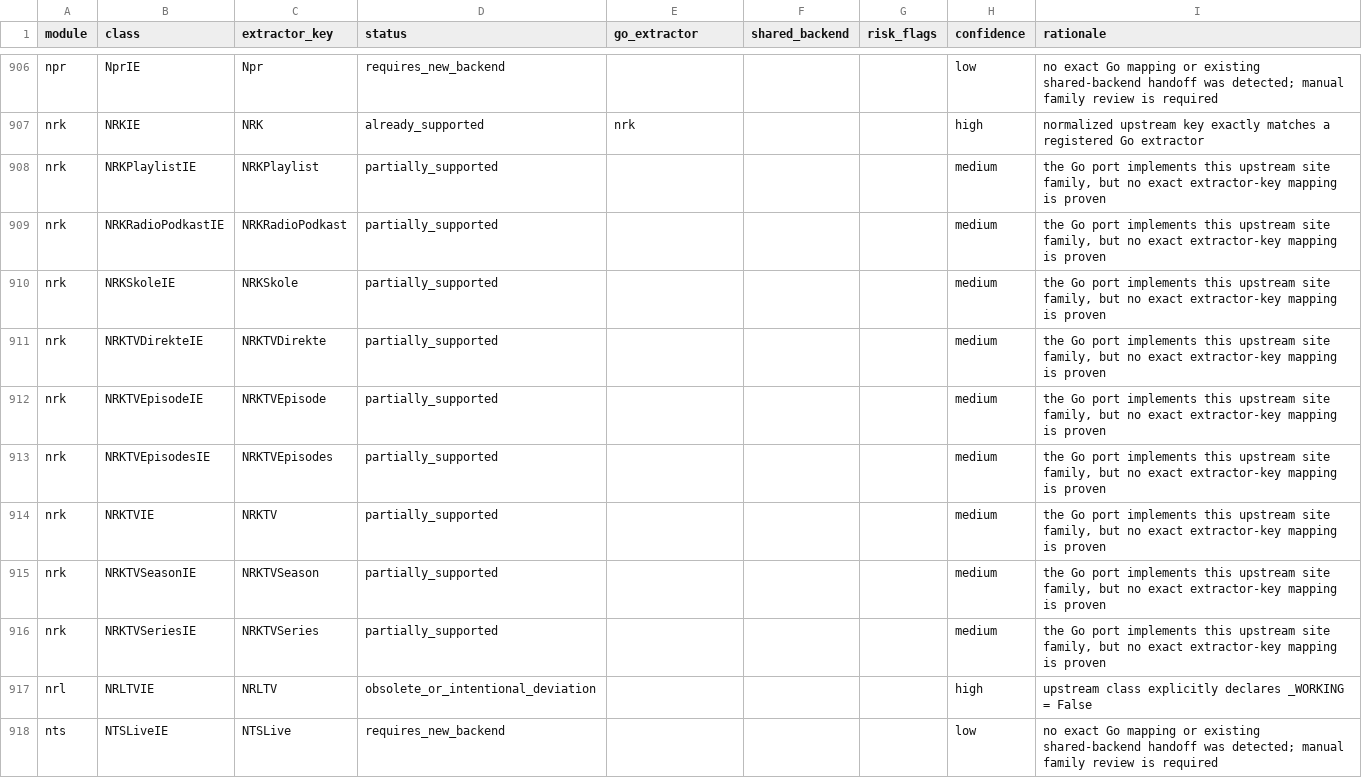
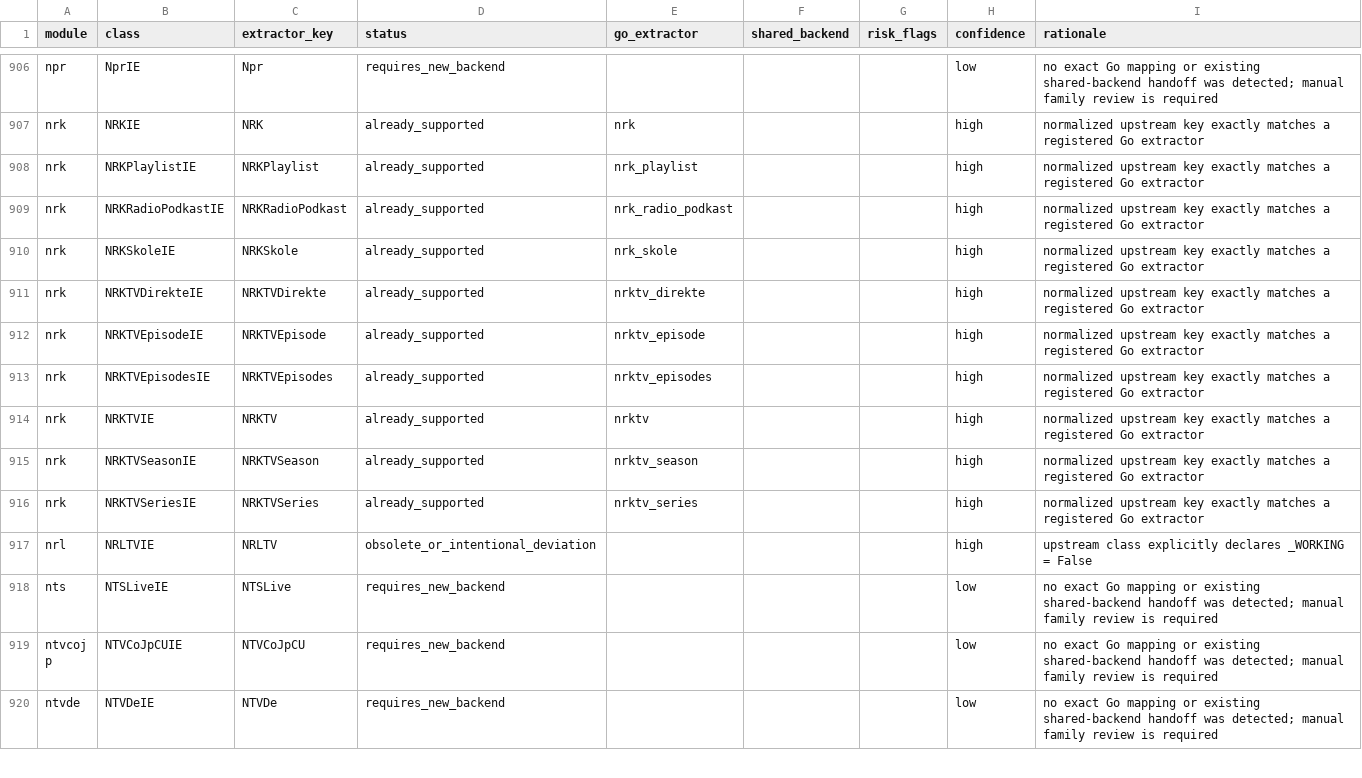
Before and after one commit to tejasa97/youtube_dlp, a CSV file: conformance/extractors/upstream_master_checklist.csv, drawn as a sheet; only a part is shown, gaps mark what is left out; the shorter side is filled out with more unchanged rows.

Commit message:
feat: close NRK public extractor family

```diff
--- a/conformance/extractors/upstream_master_checklist.csv
+++ b/conformance/extractors/upstream_master_checklist.csv
@@ -907,11 +907,11 @@ npr,NprIE,Npr,requires_new_backend,,,,low,no exact Go mapping or existing shared
 nrk,NRKIE,NRK,already_supported,nrk,,,high,normalized upstream key exactly matches a registered Go extractor
-nrk,NRKPlaylistIE,NRKPlaylist,partially_supported,,,,medium,"the Go port implements this upstream site family, but no exact extractor-key mapping is proven"
-nrk,NRKRadioPodkastIE,NRKRadioPodkast,partially_supported,,,,medium,"the Go port implements this upstream site family, but no exact extractor-key mapping is proven"
-nrk,NRKSkoleIE,NRKSkole,partially_supported,,,,medium,"the Go port implements this upstream site family, but no exact extractor-key mapping is proven"
-nrk,NRKTVDirekteIE,NRKTVDirekte,partially_supported,,,,medium,"the Go port implements this upstream site family, but no exact extractor-key mapping is proven"
-nrk,NRKTVEpisodeIE,NRKTVEpisode,partially_supported,,,,medium,"the Go port implements this upstream site family, but no exact extractor-key mapping is proven"
-nrk,NRKTVEpisodesIE,NRKTVEpisodes,partially_supported,,,,medium,"the Go port implements this upstream site family, but no exact extractor-key mapping is proven"
-nrk,NRKTVIE,NRKTV,partially_supported,,,,medium,"the Go port implements this upstream site family, but no exact extractor-key mapping is proven"
-nrk,NRKTVSeasonIE,NRKTVSeason,partially_supported,,,,medium,"the Go port implements this upstream site family, but no exact extractor-key mapping is proven"
-nrk,NRKTVSeriesIE,NRKTVSeries,partially_supported,,,,medium,"the Go port implements this upstream site family, but no exact extractor-key mapping is proven"
+nrk,NRKPlaylistIE,NRKPlaylist,already_supported,nrk_playlist,,,high,normalized upstream key exactly matches a registered Go extractor
+nrk,NRKRadioPodkastIE,NRKRadioPodkast,already_supported,nrk_radio_podkast,,,high,normalized upstream key exactly matches a registered Go extractor
+nrk,NRKSkoleIE,NRKSkole,already_supported,nrk_skole,,,high,normalized upstream key exactly matches a registered Go extractor
+nrk,NRKTVDirekteIE,NRKTVDirekte,already_supported,nrktv_direkte,,,high,normalized upstream key exactly matches a registered Go extractor
+nrk,NRKTVEpisodeIE,NRKTVEpisode,already_supported,nrktv_episode,,,high,normalized upstream key exactly matches a registered Go extractor
+nrk,NRKTVEpisodesIE,NRKTVEpisodes,already_supported,nrktv_episodes,,,high,normalized upstream key exactly matches a registered Go extractor
+nrk,NRKTVIE,NRKTV,already_supported,nrktv,,,high,normalized upstream key exactly matches a registered Go extractor
+nrk,NRKTVSeasonIE,NRKTVSeason,already_supported,nrktv_season,,,high,normalized upstream key exactly matches a registered Go extractor
+nrk,NRKTVSeriesIE,NRKTVSeries,already_supported,nrktv_series,,,high,normalized upstream key exactly matches a registered Go extractor
 nrl,NRLTVIE,NRLTV,obsolete_or_intentional_deviation,,,,high,upstream class explicitly declares _WORKING = False
```
Also changed, not shown: 16 other files.
